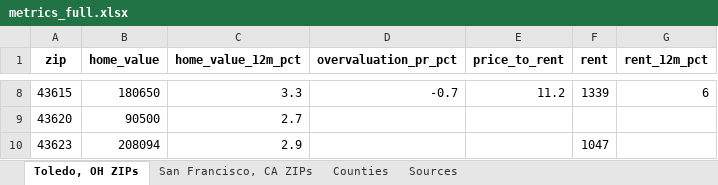
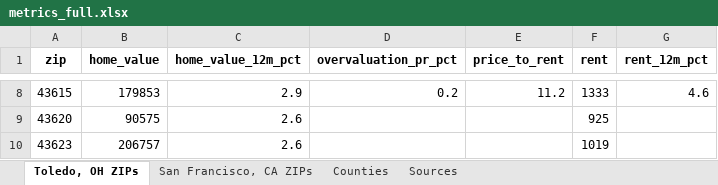
Before and after one commit to Domrodd23/real-estate-monitor, an Excel workbook: docs/exports/metrics_full.xlsx, sheet Toledo, OH ZIPs, drawn as a sheet; only a part is shown, gaps mark what is left out; values as stored, in another font and other column widths than the file's, no borders; the diff covers the shown part only; the diff names each change by its address in the sheet, - before the commit and + after, or states it on an @@ line.

```diff
--- a/docs/exports/metrics_full.xlsx (sheet Toledo, OH ZIPs)
+++ b/docs/exports/metrics_full.xlsx (sheet Toledo, OH ZIPs)
-B8 (home_value): 180650
+B8 (home_value): 179853
-C8 (home_value_12m_pct): 3.3
+C8 (home_value_12m_pct): 2.9
-D8 (overvaluation_pr_pct): -0.7
+D8 (overvaluation_pr_pct): 0.2
-F8 (rent): 1339
+F8 (rent): 1333
-G8 (rent_12m_pct): 6
+G8 (rent_12m_pct): 4.6
-B9 (home_value): 90500
+B9 (home_value): 90575
-C9 (home_value_12m_pct): 2.7
+C9 (home_value_12m_pct): 2.6
-F9 (rent): (empty)
+F9 (rent): 925
-B10 (home_value): 208094
+B10 (home_value): 206757
-C10 (home_value_12m_pct): 2.9
+C10 (home_value_12m_pct): 2.6
-F10 (rent): 1047
+F10 (rent): 1019
```
Also changed, not shown: 32 edited cells elsewhere in this sheet, sheet San Francisco, CA ZIPs, sheet Counties, sheet Sources, 11 other files.
